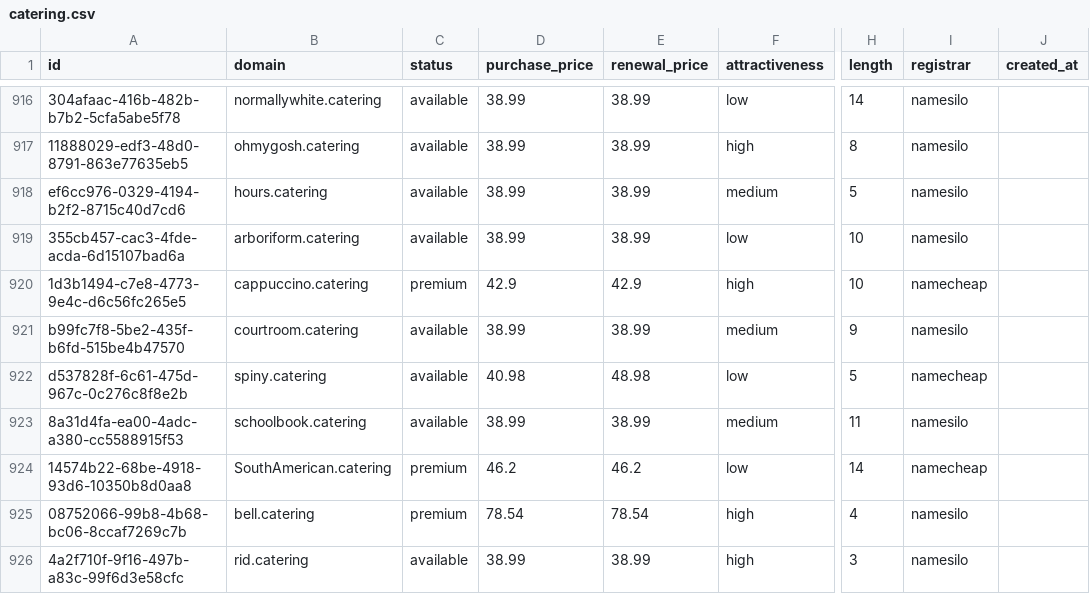
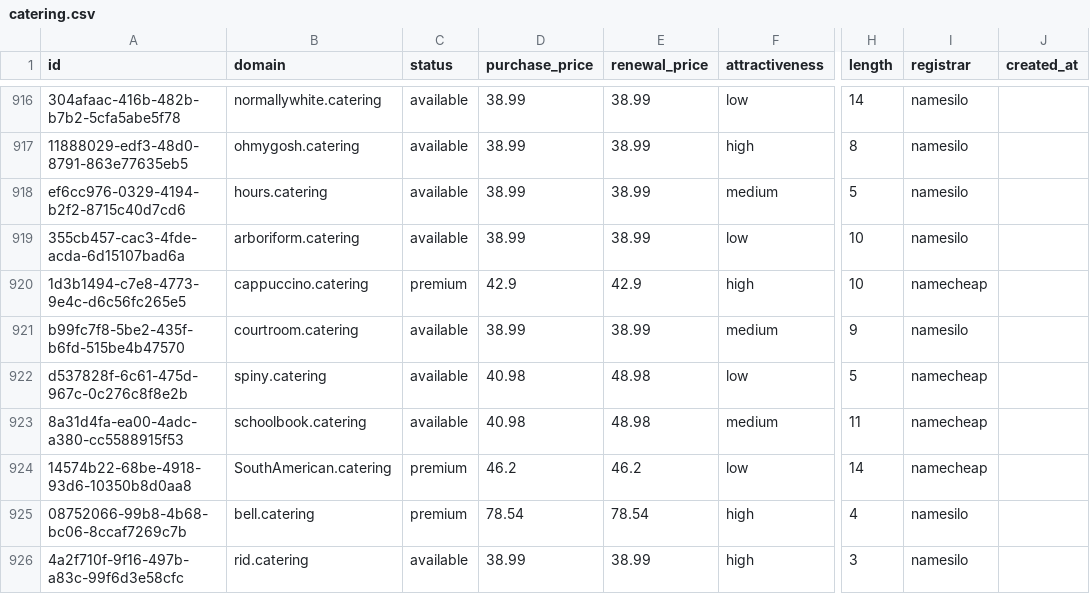
Before and after one commit to UniqueDomains/catering-oneword-domains, a CSV file: catering.csv, drawn as a sheet; only a part is shown, gaps mark what is left out; the diff names each change by its address in the sheet, - before the commit and + after, or states it on an @@ line.

Commit message:
Domains update

```diff
--- a/catering.csv
+++ b/catering.csv
-D923 (purchase_price): 38.99
+D923 (purchase_price): 40.98
-E923 (renewal_price): 38.99
+E923 (renewal_price): 48.98
-I923 (registrar): namesilo
+I923 (registrar): namecheap
```
Also changed, not shown: 4 other files.
